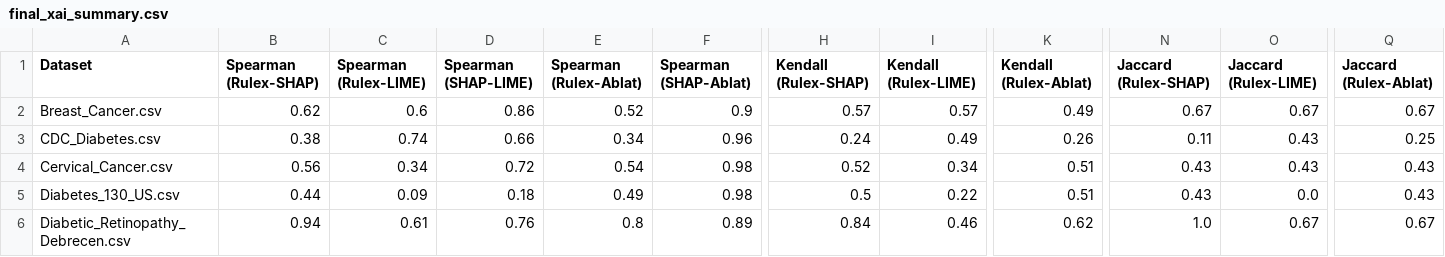
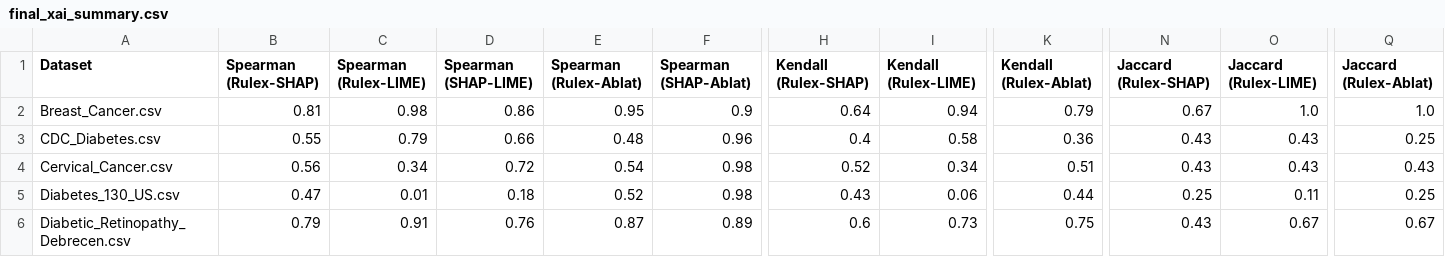
Before and after one commit to MatinehBshakib/logic-learning-machine-xai-comparison-HealthCare, a CSV file: Applying_LIME_-_SHAP_on_public_datasets/outputs/final_xai_summary.csv, drawn as a sheet; only a part is shown, gaps mark what is left out; the diff covers the shown part only; the diff names each change by its address in the sheet, - before the commit and + after, or states it on an @@ line.

```diff
--- a/Applying_LIME_-_SHAP_on_public_datasets/outputs/final_xai_summary.csv
+++ b/Applying_LIME_-_SHAP_on_public_datasets/outputs/final_xai_summary.csv
-B2 (Spearman (Rulex-SHAP)): 0.62
+B2 (Spearman (Rulex-SHAP)): 0.81
-C2 (Spearman (Rulex-LIME)): 0.6
+C2 (Spearman (Rulex-LIME)): 0.98
-E2 (Spearman (Rulex-Ablat)): 0.52
+E2 (Spearman (Rulex-Ablat)): 0.95
-H2 (Kendall (Rulex-SHAP)): 0.57
+H2 (Kendall (Rulex-SHAP)): 0.64
-I2 (Kendall (Rulex-LIME)): 0.57
+I2 (Kendall (Rulex-LIME)): 0.94
-K2 (Kendall (Rulex-Ablat)): 0.49
+K2 (Kendall (Rulex-Ablat)): 0.79
-O2 (Jaccard (Rulex-LIME)): 0.67
+O2 (Jaccard (Rulex-LIME)): 1.0
-Q2 (Jaccard (Rulex-Ablat)): 0.67
+Q2 (Jaccard (Rulex-Ablat)): 1.0
-B3 (Spearman (Rulex-SHAP)): 0.38
+B3 (Spearman (Rulex-SHAP)): 0.55
-C3 (Spearman (Rulex-LIME)): 0.74
+C3 (Spearman (Rulex-LIME)): 0.79
-E3 (Spearman (Rulex-Ablat)): 0.34
+E3 (Spearman (Rulex-Ablat)): 0.48
-H3 (Kendall (Rulex-SHAP)): 0.24
+H3 (Kendall (Rulex-SHAP)): 0.4
-I3 (Kendall (Rulex-LIME)): 0.49
+I3 (Kendall (Rulex-LIME)): 0.58
-K3 (Kendall (Rulex-Ablat)): 0.26
+K3 (Kendall (Rulex-Ablat)): 0.36
-N3 (Jaccard (Rulex-SHAP)): 0.11
+N3 (Jaccard (Rulex-SHAP)): 0.43
-B5 (Spearman (Rulex-SHAP)): 0.44
+B5 (Spearman (Rulex-SHAP)): 0.47
-C5 (Spearman (Rulex-LIME)): 0.09
+C5 (Spearman (Rulex-LIME)): 0.01
-E5 (Spearman (Rulex-Ablat)): 0.49
+E5 (Spearman (Rulex-Ablat)): 0.52
-H5 (Kendall (Rulex-SHAP)): 0.5
+H5 (Kendall (Rulex-SHAP)): 0.43
-I5 (Kendall (Rulex-LIME)): 0.22
+I5 (Kendall (Rulex-LIME)): 0.06
-K5 (Kendall (Rulex-Ablat)): 0.51
+K5 (Kendall (Rulex-Ablat)): 0.44
-N5 (Jaccard (Rulex-SHAP)): 0.43
+N5 (Jaccard (Rulex-SHAP)): 0.25
-O5 (Jaccard (Rulex-LIME)): 0.0
+O5 (Jaccard (Rulex-LIME)): 0.11
-Q5 (Jaccard (Rulex-Ablat)): 0.43
+Q5 (Jaccard (Rulex-Ablat)): 0.25
-B6 (Spearman (Rulex-SHAP)): 0.94
+B6 (Spearman (Rulex-SHAP)): 0.79
-C6 (Spearman (Rulex-LIME)): 0.61
+C6 (Spearman (Rulex-LIME)): 0.91
-E6 (Spearman (Rulex-Ablat)): 0.8
+E6 (Spearman (Rulex-Ablat)): 0.87
-H6 (Kendall (Rulex-SHAP)): 0.84
+H6 (Kendall (Rulex-SHAP)): 0.6
-I6 (Kendall (Rulex-LIME)): 0.46
+I6 (Kendall (Rulex-LIME)): 0.73
-K6 (Kendall (Rulex-Ablat)): 0.62
+K6 (Kendall (Rulex-Ablat)): 0.75
-N6 (Jaccard (Rulex-SHAP)): 1.0
+N6 (Jaccard (Rulex-SHAP)): 0.43
```
Also changed, not shown: 32 edited cells elsewhere in this file, 5 other files.
